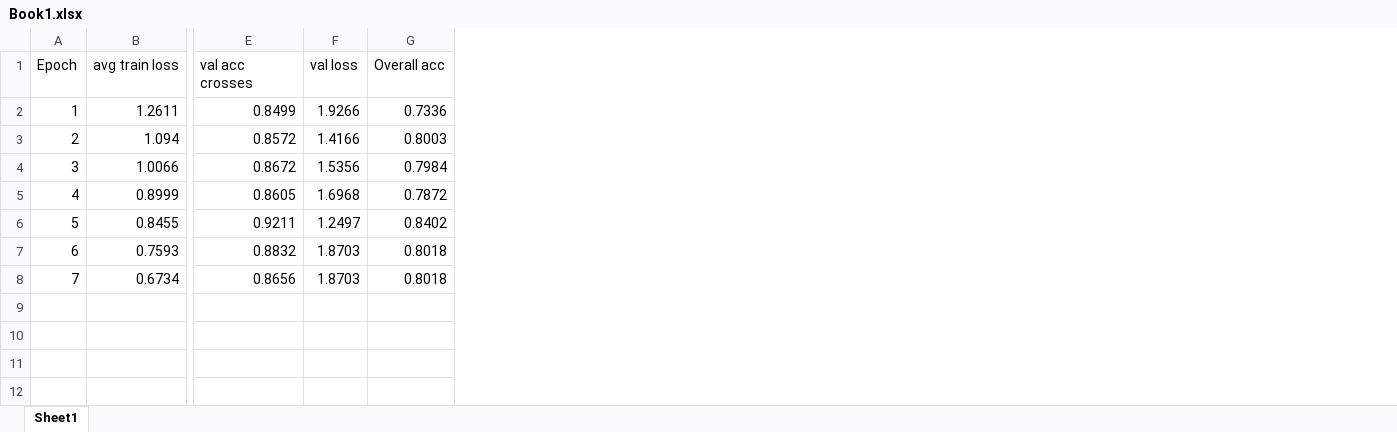
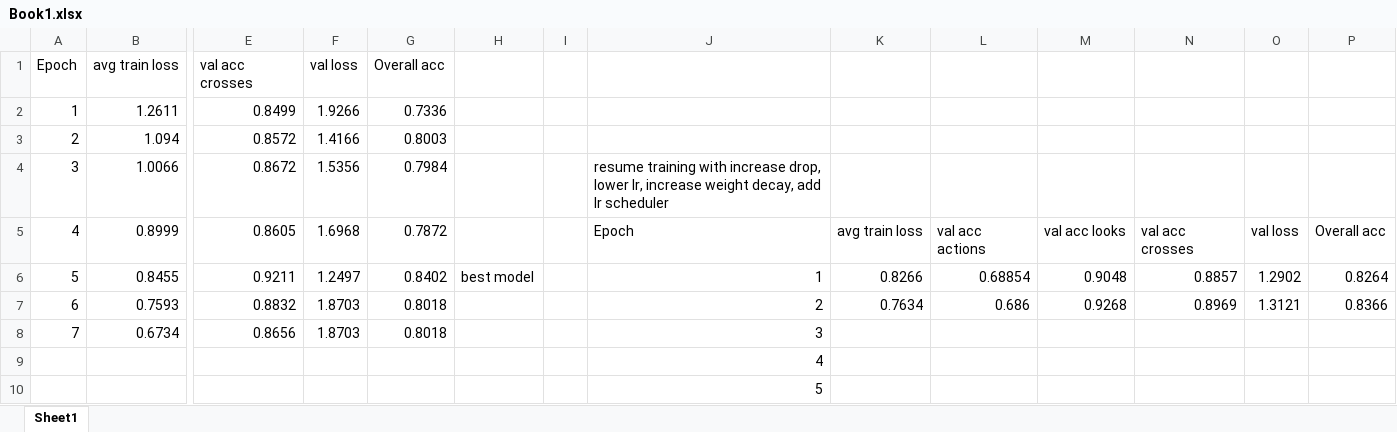
Before and after one commit to Blegarim/Undergrad_thesis_project, an Excel workbook: training_log/Book1.xlsx, sheet Sheet1, drawn as a sheet; only a part is shown, gaps mark what is left out; values as stored, in another font and other column widths than the file's, no borders; rows hold the shown columns only; the diff names each change by its address in the sheet, - before the commit and + after, or states it on an @@ line.

```diff
--- a/training_log/Book1.xlsx (sheet Sheet1)
+++ b/training_log/Book1.xlsx (sheet Sheet1)
+column H, row 6: best model
+column I, empty
+column J, rows 4-8: resume training with increase drop, lower lr, increase weight decay, add lr scheduler | Epoch | 1 | 2 | 3
+column K, rows 5-7: avg train loss | 0.8266 | 0.7634
+column L, rows 5-7: val acc actions | 0.68854 | 0.686
+column M, rows 5-7: val acc looks | 0.9048 | 0.9268
+column N, rows 5-7: val acc crosses | 0.8857 | 0.8969
+column O, rows 5-7: val loss | 1.2902 | 1.3121
+column P, rows 5-7: Overall acc | 0.8264 | 0.8366
+row 9:  |  |  |  |  |  |  | 4
+row 10:  |  |  |  |  |  |  | 5
```
Also changed, not shown: 6 other files.
